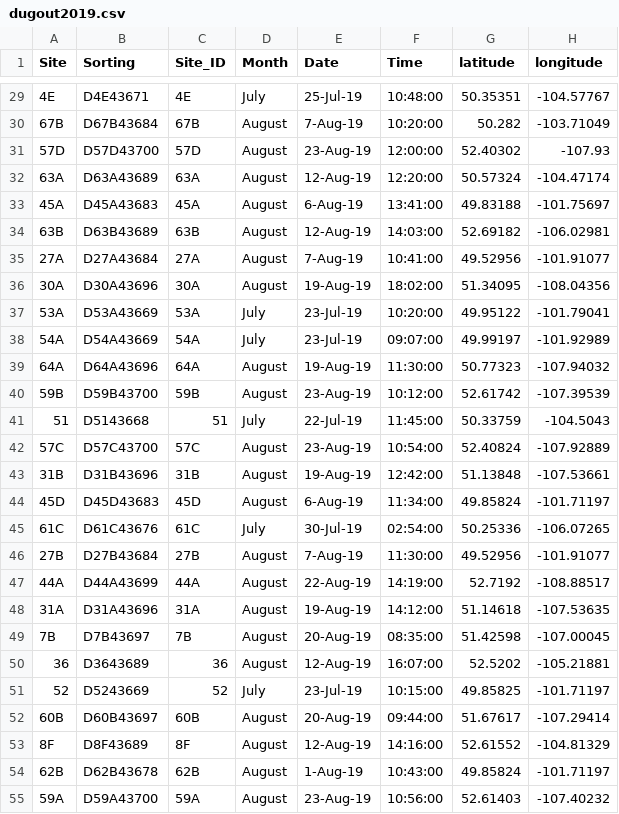
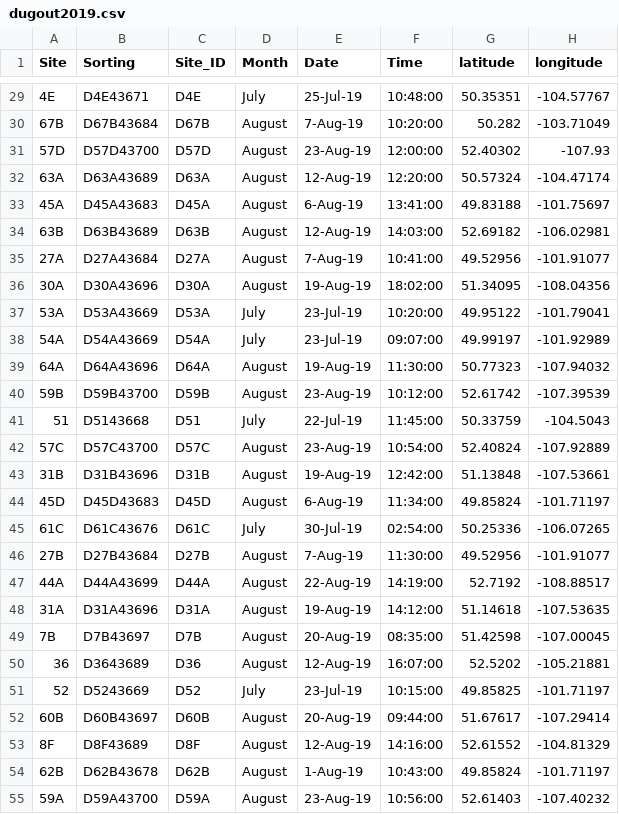
Before and after one commit to bleds22e/FAST_lab_training, a CSV file: data/dugout2019.csv, drawn as a sheet; only a part is shown, gaps mark what is left out; the diff covers the shown part only; the diff names each change by its address in the sheet, - before the commit and + after, or states it on an @@ line.

```diff
--- a/data/dugout2019.csv
+++ b/data/dugout2019.csv
-C29 (Site_ID): 4E
+C29 (Site_ID): D4E
-C30 (Site_ID): 67B
+C30 (Site_ID): D67B
-C31 (Site_ID): 57D
+C31 (Site_ID): D57D
-C32 (Site_ID): 63A
+C32 (Site_ID): D63A
-C33 (Site_ID): 45A
+C33 (Site_ID): D45A
-C34 (Site_ID): 63B
+C34 (Site_ID): D63B
-C35 (Site_ID): 27A
+C35 (Site_ID): D27A
-C36 (Site_ID): 30A
+C36 (Site_ID): D30A
-C37 (Site_ID): 53A
+C37 (Site_ID): D53A
-C38 (Site_ID): 54A
+C38 (Site_ID): D54A
-C39 (Site_ID): 64A
+C39 (Site_ID): D64A
-C40 (Site_ID): 59B
+C40 (Site_ID): D59B
-C41 (Site_ID): 51
+C41 (Site_ID): D51
-C42 (Site_ID): 57C
+C42 (Site_ID): D57C
-C43 (Site_ID): 31B
+C43 (Site_ID): D31B
-C44 (Site_ID): 45D
+C44 (Site_ID): D45D
-C45 (Site_ID): 61C
+C45 (Site_ID): D61C
-C46 (Site_ID): 27B
+C46 (Site_ID): D27B
-C47 (Site_ID): 44A
+C47 (Site_ID): D44A
-C48 (Site_ID): 31A
+C48 (Site_ID): D31A
-C49 (Site_ID): 7B
+C49 (Site_ID): D7B
-C50 (Site_ID): 36
+C50 (Site_ID): D36
-C51 (Site_ID): 52
+C51 (Site_ID): D52
-C52 (Site_ID): 60B
+C52 (Site_ID): D60B
-C53 (Site_ID): 8F
+C53 (Site_ID): D8F
-C54 (Site_ID): 62B
+C54 (Site_ID): D62B
-C55 (Site_ID): 59A
+C55 (Site_ID): D59A
```
Also changed, not shown: 66 edited cells elsewhere in this file.
